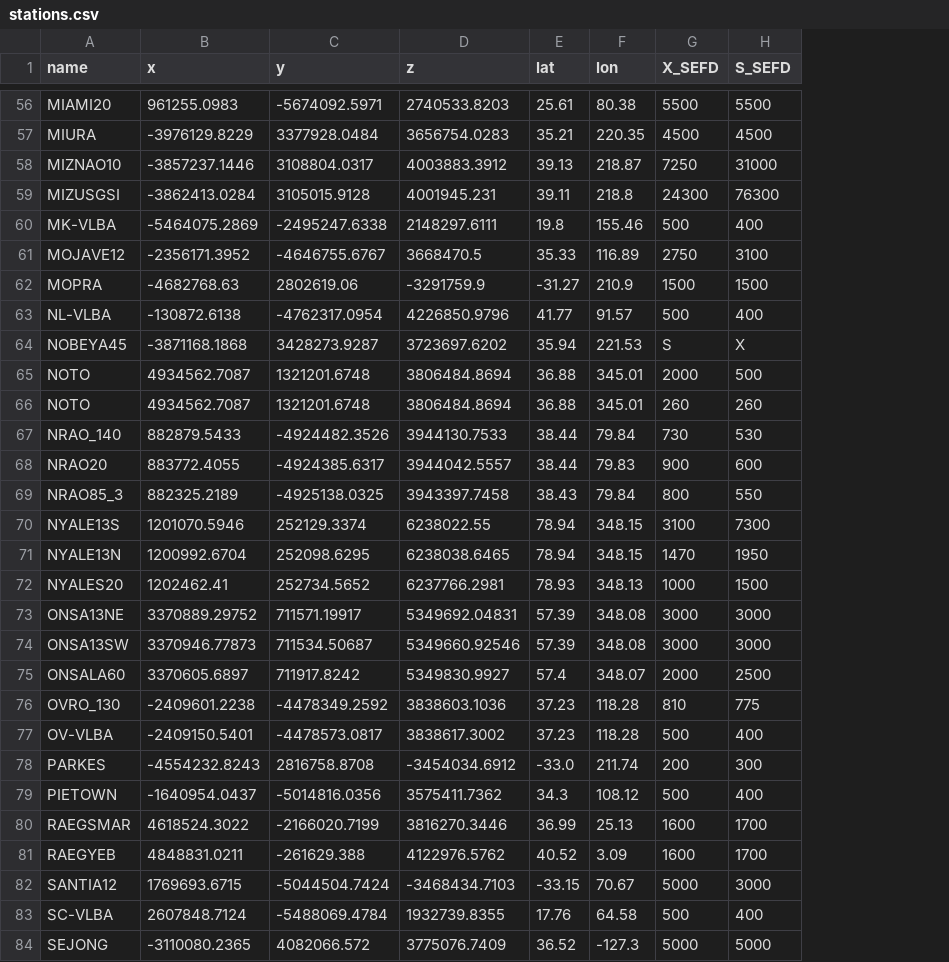
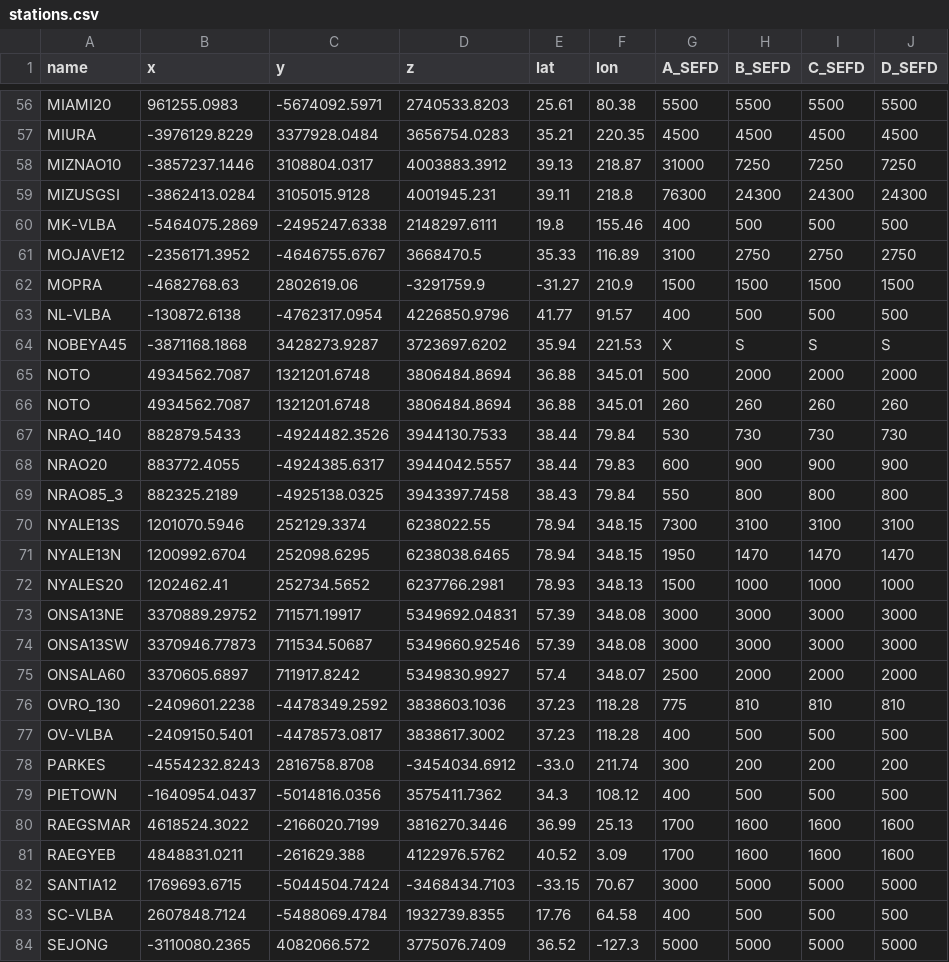
Before and after one commit to SamuelCr99/calculate_SNR_per_band, a CSV file: data/derived/stations.csv, drawn as a sheet; only a part is shown, gaps mark what is left out; addresses are those after the commit; the diff covers the shown part only; the diff names each change by its address in the sheet, - before the commit and + after, or states it on an @@ line.

Commit message:
User can now see and set own values from SEFD in GUI
Co-authored-by: FilipHerbertsson <FilipHerbertsson@users.noreply.github.com>

```diff
--- a/data/derived/stations.csv
+++ b/data/derived/stations.csv
+column G (A_SEFD), rows 56-84: 5500 | 4500 | 31000 | 76300 | 400 | 3100 | 1500 | 400 | X | 500 | 260 | 530 | 600 | 550 | 7300 | 1950 | 1500 | 3000 | 3000 | 2500 | 775 | 400 | 300 | 400 | 1700 | 1700 | 3000 | 400 | 5000
+column J (D_SEFD), rows 56-84: 5500 | 4500 | 7250 | 24300 | 500 | 2750 | 1500 | 500 | S | 2000 | 260 | 730 | 900 | 800 | 3100 | 1470 | 1000 | 3000 | 3000 | 2000 | 810 | 500 | 200 | 500 | 1600 | 1600 | 5000 | 500 | 5000
-H1: X_SEFD
+H1: B_SEFD
-I1: S_SEFD
+I1: C_SEFD
-I58 (C_SEFD): 31000
+I58 (C_SEFD): 7250
-I59 (C_SEFD): 76300
+I59 (C_SEFD): 24300
-I60 (C_SEFD): 400
+I60 (C_SEFD): 500
-I61 (C_SEFD): 3100
+I61 (C_SEFD): 2750
-I63 (C_SEFD): 400
+I63 (C_SEFD): 500
-I64 (C_SEFD): X
+I64 (C_SEFD): S
-I65 (C_SEFD): 500
+I65 (C_SEFD): 2000
-I67 (C_SEFD): 530
+I67 (C_SEFD): 730
-I68 (C_SEFD): 600
+I68 (C_SEFD): 900
-I69 (C_SEFD): 550
+I69 (C_SEFD): 800
-I70 (C_SEFD): 7300
+I70 (C_SEFD): 3100
-I71 (C_SEFD): 1950
+I71 (C_SEFD): 1470
-I72 (C_SEFD): 1500
+I72 (C_SEFD): 1000
-I75 (C_SEFD): 2500
+I75 (C_SEFD): 2000
-I76 (C_SEFD): 775
+I76 (C_SEFD): 810
-I77 (C_SEFD): 400
+I77 (C_SEFD): 500
-I78 (C_SEFD): 300
+I78 (C_SEFD): 200
-I79 (C_SEFD): 400
+I79 (C_SEFD): 500
-I80:I81 (C_SEFD): 1700
+I80:I81 (C_SEFD): 1600
-I82 (C_SEFD): 3000
+I82 (C_SEFD): 5000
-I83 (C_SEFD): 400
+I83 (C_SEFD): 500
```
Also changed, not shown: 62 edited cells elsewhere in this file, 6 other files.
